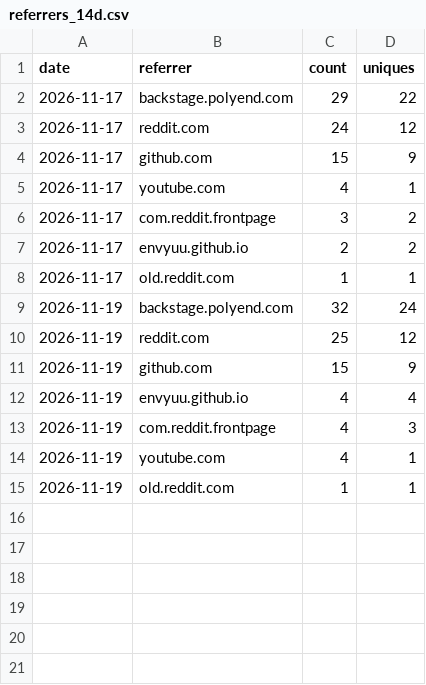
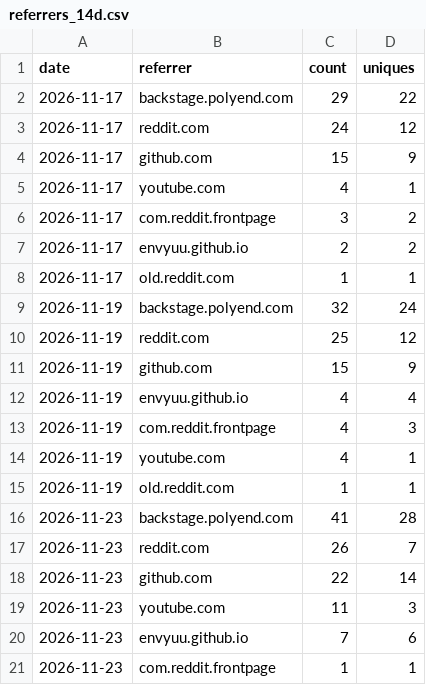
Before and after one commit to envyuu/play-envyu, a CSV file: referrers_14d.csv, drawn as a sheet.

```diff
--- a/referrers_14d.csv
+++ b/referrers_14d.csv
@@ -15 +15,7 @@ date,referrer,count,uniques
 2026-11-19,old.reddit.com,1,1
+2026-11-23,backstage.polyend.com,41,28
+2026-11-23,reddit.com,26,7
+2026-11-23,github.com,22,14
+2026-11-23,youtube.com,11,3
+2026-11-23,envyuu.github.io,7,6
+2026-11-23,com.reddit.frontpage,1,1
```
Also changed, not shown: daily.csv, paths_14d.csv, 1 other file.
